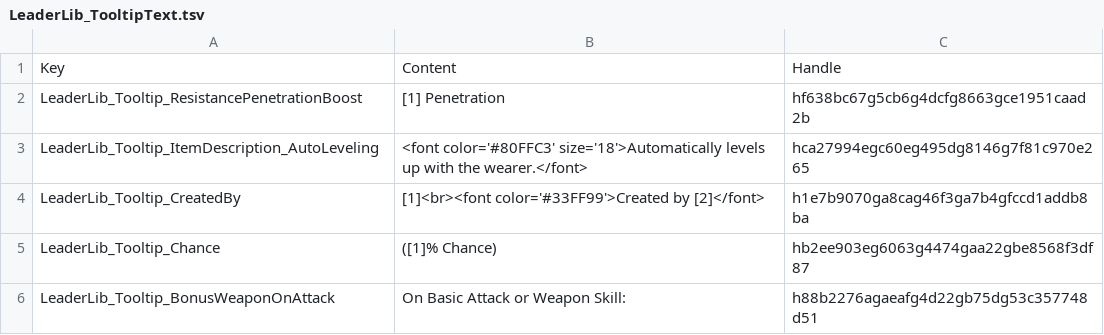
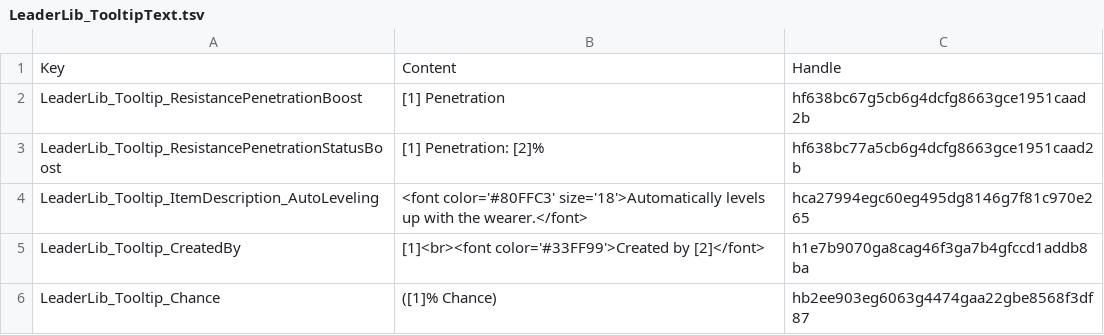
Before and after one commit to LaughingLeader-DOS2-Mods/LeaderLib, a TSV file: LocalKeys/LeaderLib_TooltipText.tsv, drawn as a sheet; only a part is shown; the shorter side is filled out with more unchanged rows; the diff names each change by its address in the sheet, - before the commit and + after, or states it on an @@ line.

Commit message:
Add resistance pen stat attributes

```diff
--- a/LocalKeys/LeaderLib_TooltipText.tsv
+++ b/LocalKeys/LeaderLib_TooltipText.tsv
+row 3: LeaderLib_Tooltip_ResistancePenetrationStatusBoost | [1] Penetration: [2]% | hf638bc77a5cb6g4dcfg8663gce1951caad2b
```
Also changed, not shown: 6 other files.
